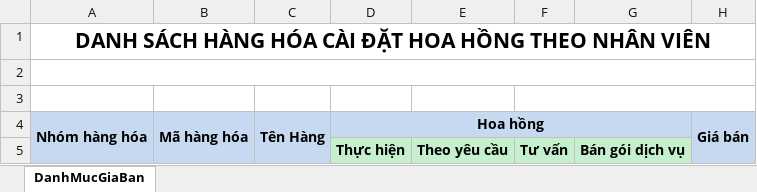
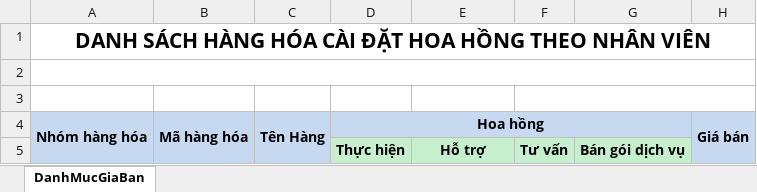
Before and after one commit to nhuongdt/KangJinDemo, an Excel workbook: banhang24/Template/ExportExcel/BaoCao/Teamplate_ChietKhauHangHoaTheoNhanVien.xlsx, sheet DanhMucGiaBan, drawn as a sheet; values as stored, in another font and other column widths than the file's, no borders; the diff names each change by its address in the sheet, - before the commit and + after, or states it on an @@ line.

Commit message:
khong biêt

```diff
--- a/banhang24/Template/ExportExcel/BaoCao/Teamplate_ChietKhauHangHoaTheoNhanVien.xlsx (sheet DanhMucGiaBan)
+++ b/banhang24/Template/ExportExcel/BaoCao/Teamplate_ChietKhauHangHoaTheoNhanVien.xlsx (sheet DanhMucGiaBan)
-E5: Theo yêu cầu
+E5: Hỗ trợ
```
